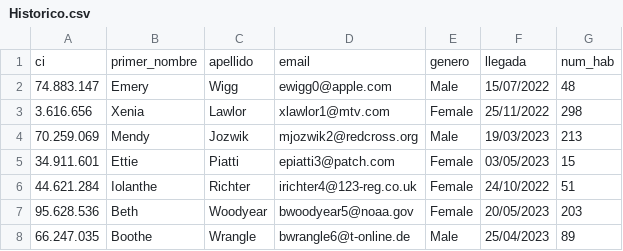
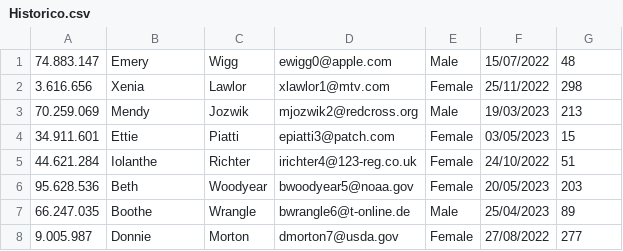
Before and after one commit to flume08/Proyecto2-EdD, a CSV file: database/Historico.csv, drawn as a sheet; only a part is shown; the shorter side is filled out with more unchanged rows.

```diff
--- a/database/Historico.csv
+++ b/database/Historico.csv
@@ -1,2 +1 @@
-ci,primer_nombre,apellido,email,genero,llegada,num_hab
 74.883.147,Emery,Wigg,ewigg0@apple.com,Male,15/07/2022,48
```
Also changed, not shown: database/Estado.csv, database/Habitaciones.csv, 4 other files.
